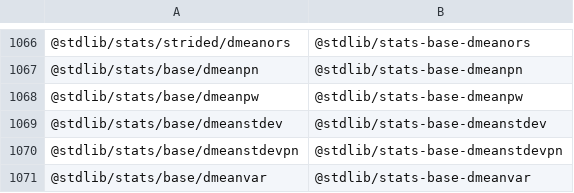
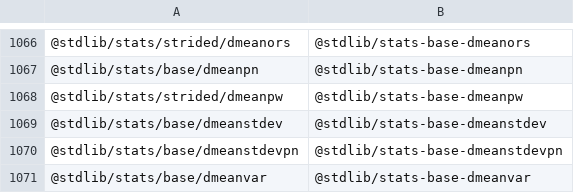
Before and after one commit to stdlib-js/namespace-pkg2standalone, a CSV file: data/data.csv, drawn as a sheet; only a part is shown, gaps mark what is left out.

```diff
--- a/data/data.csv
+++ b/data/data.csv
@@ -1067,3 +1067,3 @@
 "@stdlib/stats/base/dmeanpn","@stdlib/stats-base-dmeanpn"
-"@stdlib/stats/base/dmeanpw","@stdlib/stats-base-dmeanpw"
+"@stdlib/stats/strided/dmeanpw","@stdlib/stats-base-dmeanpw"
 "@stdlib/stats/base/dmeanstdev","@stdlib/stats-base-dmeanstdev"
```
Also changed, not shown: 4 other files.
